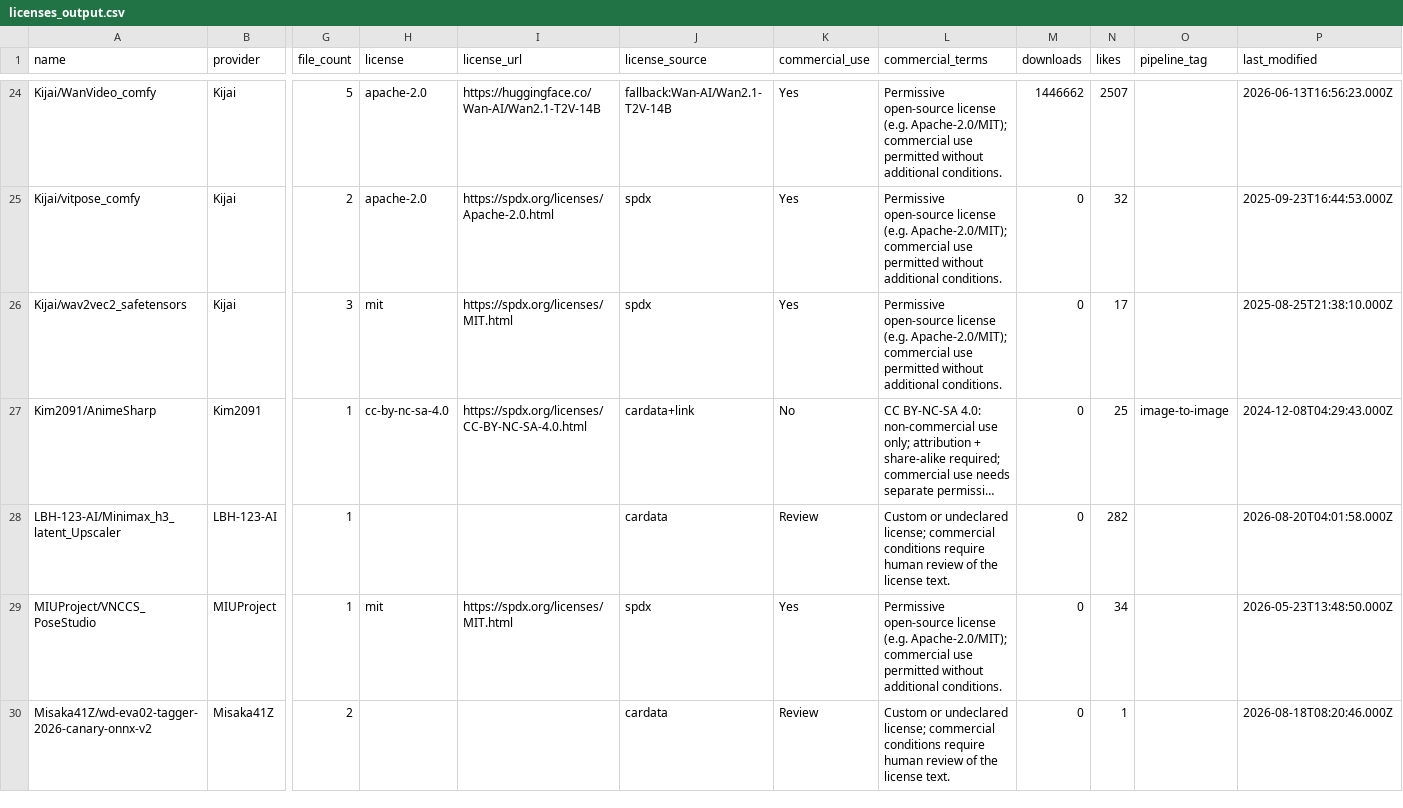
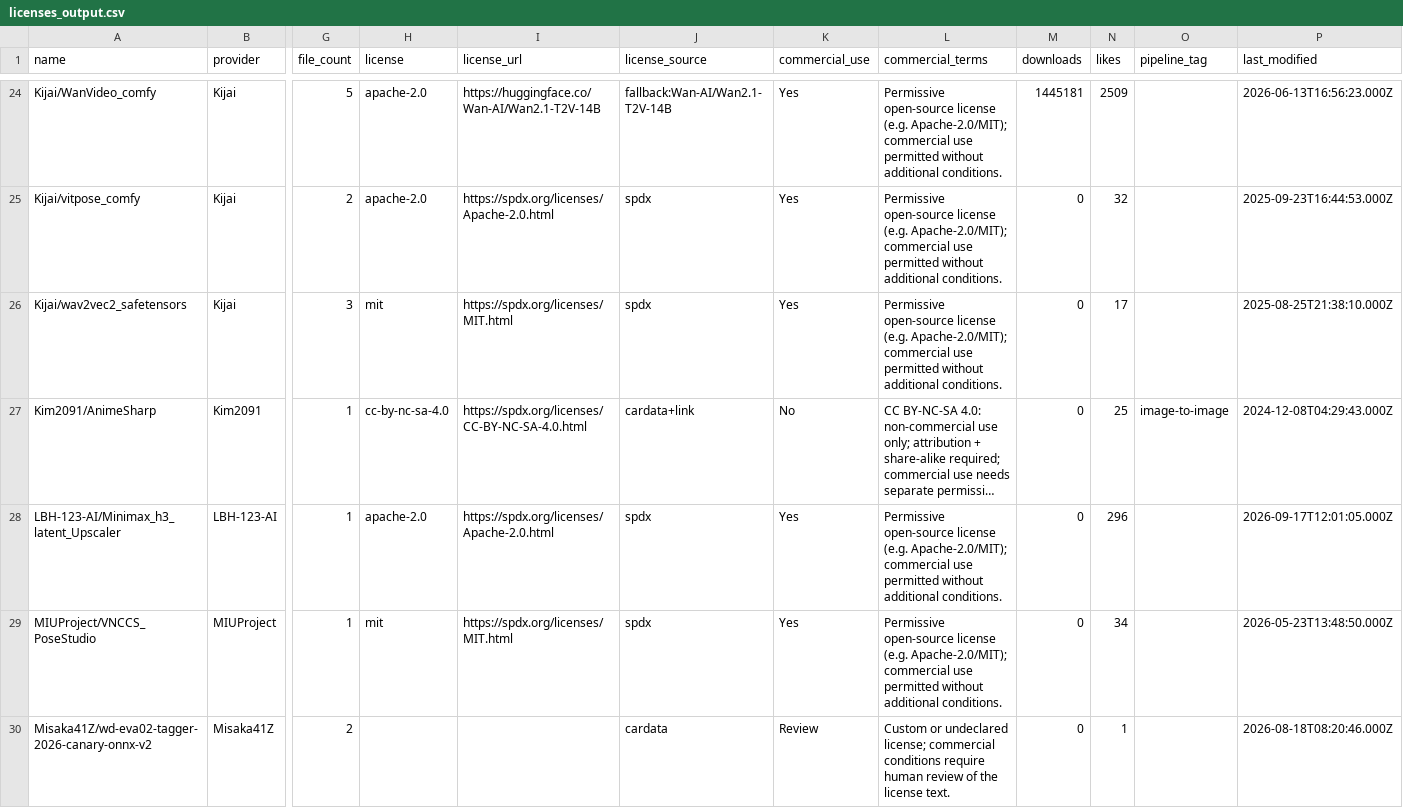
Before and after one commit to BradPita/Zaokaa-License-Database, a CSV file: data/licenses_output.csv, drawn as a sheet; only a part is shown, gaps mark what is left out; long unchanged cells end in …; the diff covers the shown part only; the diff names each change by its address in the sheet, - before the commit and + after, or states it on an @@ line.

```diff
--- a/data/licenses_output.csv
+++ b/data/licenses_output.csv
-M24 (downloads): 1446662
+M24 (downloads): 1445181
-N24 (likes): 2507
+N24 (likes): 2509
-H28 (license): (empty)
+H28 (license): apache-2.0
-I28 (license_url): (empty)
+I28 (license_url): https://spdx.org/licenses/Apache-2.0.html
-J28 (license_source): cardata
+J28 (license_source): spdx
-K28 (commercial_use): Review
+K28 (commercial_use): Yes
-L28 (commercial_terms): Custom or undeclared license; commercial conditions require human review of the license text.
+L28 (commercial_terms): Permissive open-source license (e.g. Apache-2.0/MIT); commercial use permitted without additional conditions.
-N28 (likes): 282
+N28 (likes): 296
-P28 (last_modified): 2026-08-20T04:01:58.000Z
+P28 (last_modified): 2026-09-17T12:01:05.000Z
```
Also changed, not shown: 108 edited cells elsewhere in this file, 4 other files.
